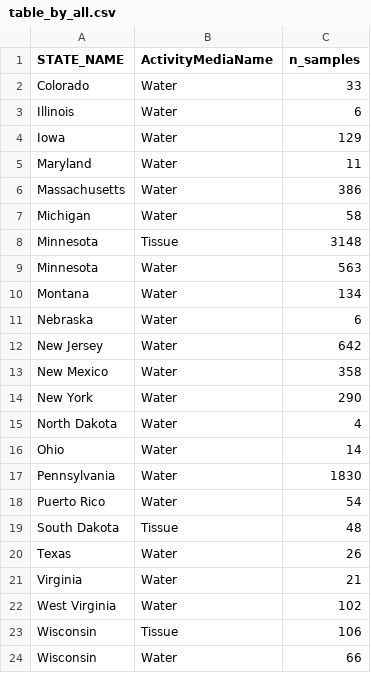
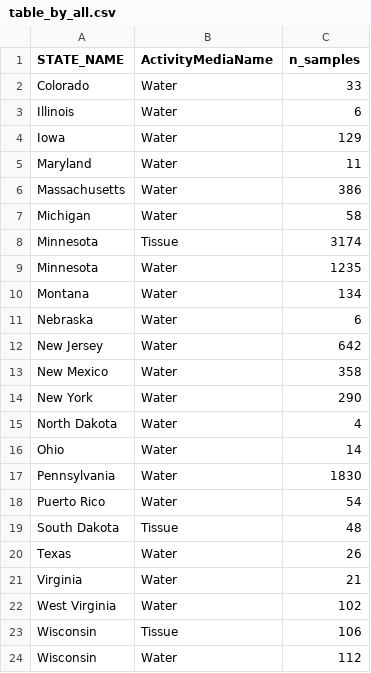
Before and after one commit to eam-group/USEPA-Data-Discovery-Tool-PFAS, a CSV file: output/figures/table_by_all.csv, drawn as a sheet.

```diff
--- a/output/figures/table_by_all.csv
+++ b/output/figures/table_by_all.csv
@@ -7,4 +7,4 @@ Massachusetts,Water,386
 Michigan,Water,58
-Minnesota,Tissue,3148
-Minnesota,Water,563
+Minnesota,Tissue,3174
+Minnesota,Water,1235
 Montana,Water,134
@@ -23,2 +23,2 @@ West Virginia,Water,102
 Wisconsin,Tissue,106
-Wisconsin,Water,66
+Wisconsin,Water,112
```
Also changed, not shown: output/data_summary_surfacewater_exceed.csv, output/figures/data_summary.csv, 14 other files.
